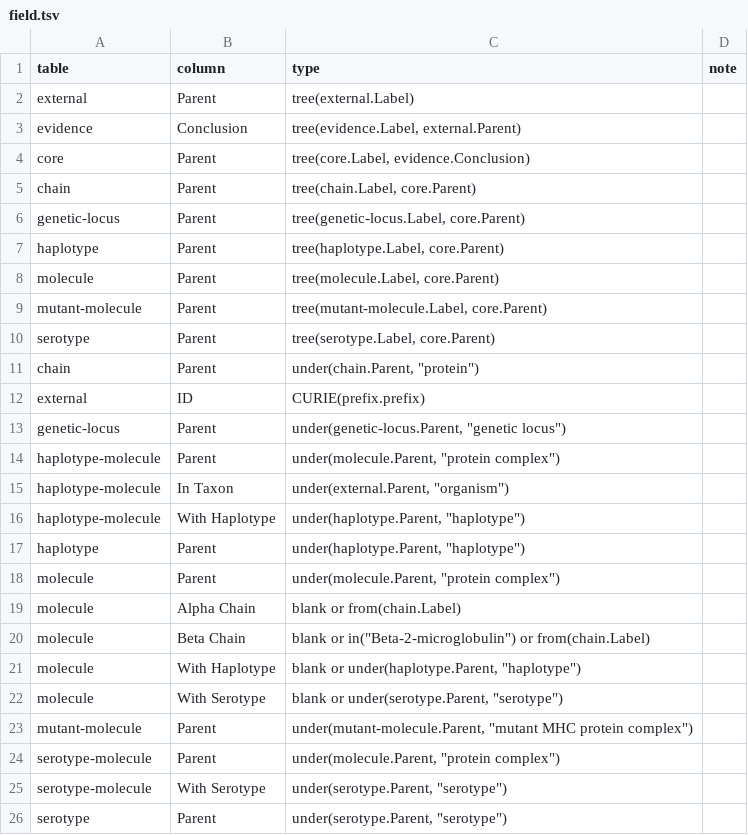
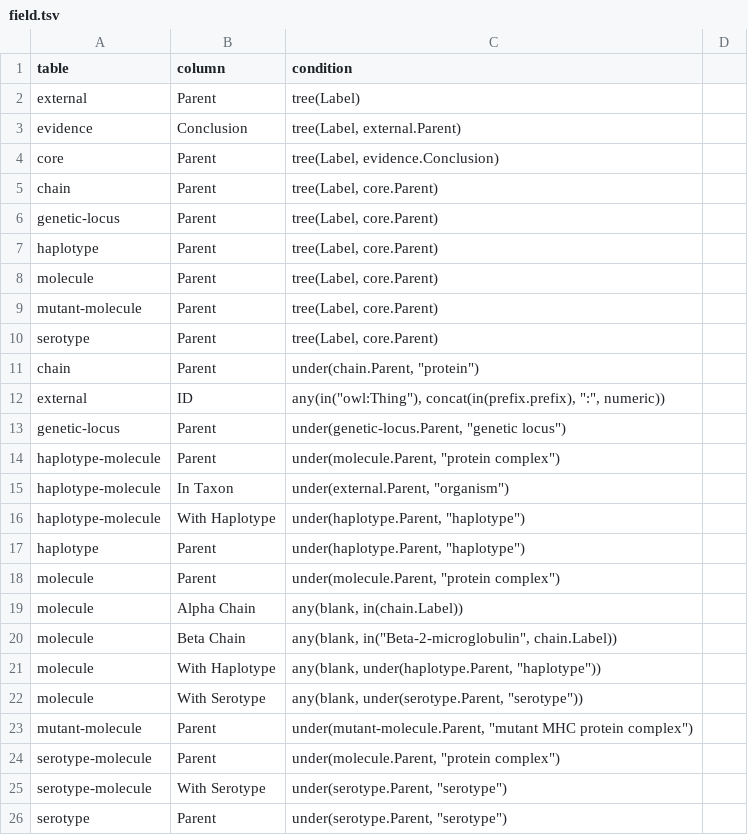
Before and after one commit to IEDB/MRO, a TSV file: src/validation/field.tsv, drawn as a sheet.

```diff
--- a/src/validation/field.tsv
+++ b/src/validation/field.tsv
@@ -1,13 +1,13 @@
-table	column	type	note
-external	Parent	tree(external.Label)
-evidence	Conclusion	tree(evidence.Label, external.Parent)
-core	Parent	tree(core.Label, evidence.Conclusion)
-chain	Parent	tree(chain.Label, core.Parent)
-genetic-locus	Parent	tree(genetic-locus.Label, core.Parent)
-haplotype	Parent	tree(haplotype.Label, core.Parent)
-molecule	Parent	tree(molecule.Label, core.Parent)
-mutant-molecule	Parent	tree(mutant-molecule.Label, core.Parent)
-serotype	Parent	tree(serotype.Label, core.Parent)
+table	column	condition
+external	Parent	tree(Label)
+evidence	Conclusion	tree(Label, external.Parent)
+core	Parent	tree(Label, evidence.Conclusion)
+chain	Parent	tree(Label, core.Parent)
+genetic-locus	Parent	tree(Label, core.Parent)
+haplotype	Parent	tree(Label, core.Parent)
+molecule	Parent	tree(Label, core.Parent)
+mutant-molecule	Parent	tree(Label, core.Parent)
+serotype	Parent	tree(Label, core.Parent)
 chain	Parent	under(chain.Parent, "protein")
-external	ID	CURIE(prefix.prefix)
+external	ID	any(in("owl:Thing"), concat(in(prefix.prefix), ":", numeric))
 genetic-locus	Parent	under(genetic-locus.Parent, "genetic locus")
@@ -18,6 +18,6 @@ haplotype	Parent	under(haplotype.Parent, "haplotype")
 molecule	Parent	under(molecule.Parent, "protein complex")
-molecule	Alpha Chain	blank or from(chain.Label)
-molecule	Beta Chain	blank or in("Beta-2-microglobulin") or from(chain.Label)
-molecule	With Haplotype	blank or under(haplotype.Parent, "haplotype")
-molecule	With Serotype	blank or under(serotype.Parent, "serotype")
+molecule	Alpha Chain	any(blank, in(chain.Label))
+molecule	Beta Chain	any(blank, in("Beta-2-microglobulin", chain.Label))
+molecule	With Haplotype	any(blank, under(haplotype.Parent, "haplotype"))
+molecule	With Serotype	any(blank, under(serotype.Parent, "serotype"))
 mutant-molecule	Parent	under(mutant-molecule.Parent, "mutant MHC protein complex")
```
Also changed, not shown: src/validation/prefix.tsv, src/validation/rule.tsv, 2 other files.
